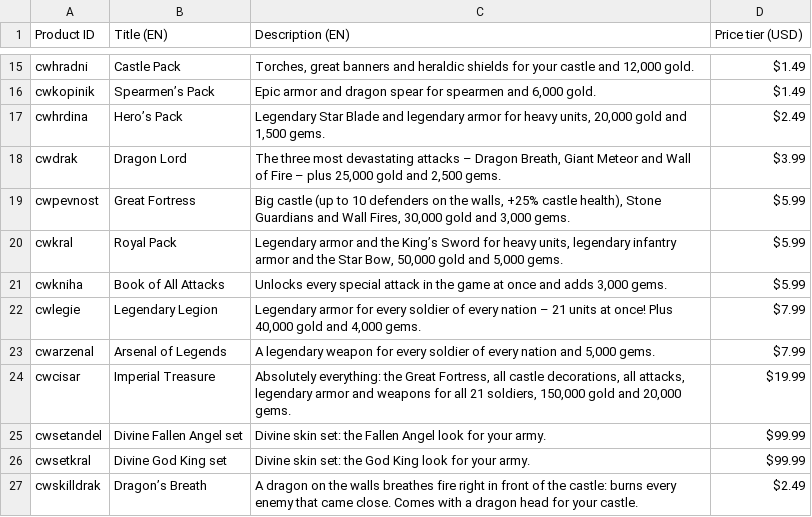
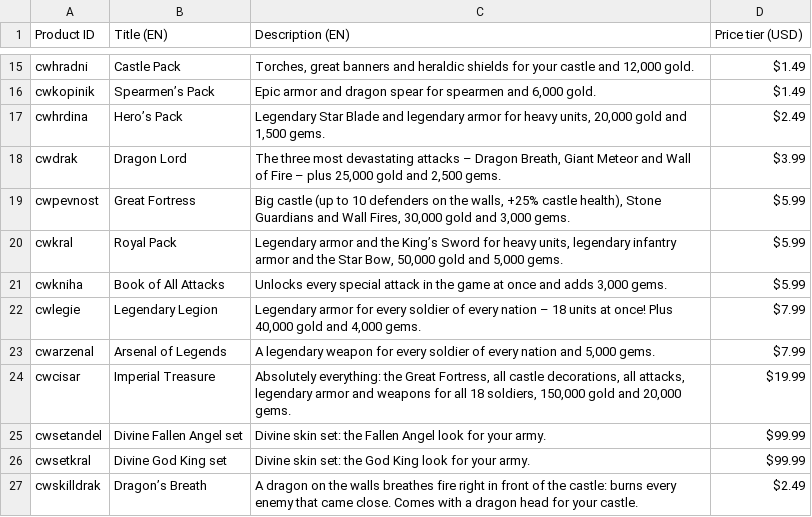
Before and after one commit to PracovniTipy/hrad-proti-hradu, a CSV file: store/microsoft/addons.csv, drawn as a sheet; only a part is shown, gaps mark what is left out.

```diff
--- a/store/microsoft/addons.csv
+++ b/store/microsoft/addons.csv
@@ -21,5 +21,5 @@ cwkral,Royal Pack,"Legendary armor and the King’s Sword for heavy units, legen
 cwkniha,Book of All Attacks,"Unlocks every special attack in the game at once and adds 3,000 gems.",$5.99
-cwlegie,Legendary Legion,"Legendary armor for every soldier of every nation – 21 units at once! Plus 40,000 gold and 4,000 gems.",$7.99
+cwlegie,Legendary Legion,"Legendary armor for every soldier of every nation – 18 units at once! Plus 40,000 gold and 4,000 gems.",$7.99
 cwarzenal,Arsenal of Legends,"A legendary weapon for every soldier of every nation and 5,000 gems.",$7.99
-cwcisar,Imperial Treasure,"Absolutely everything: the Great Fortress, all castle decorations, all attacks, legendary armor and weapons for all 21 soldiers, 150,000 gold and 20,000 gems.",$19.99
+cwcisar,Imperial Treasure,"Absolutely everything: the Great Fortress, all castle decorations, all attacks, legendary armor and weapons for all 18 soldiers, 150,000 gold and 20,000 gems.",$19.99
 cwsetandel,Divine Fallen Angel set,Divine skin set: the Fallen Angel look for your army.,$99.99
```
Also changed, not shown: 7 other files.
